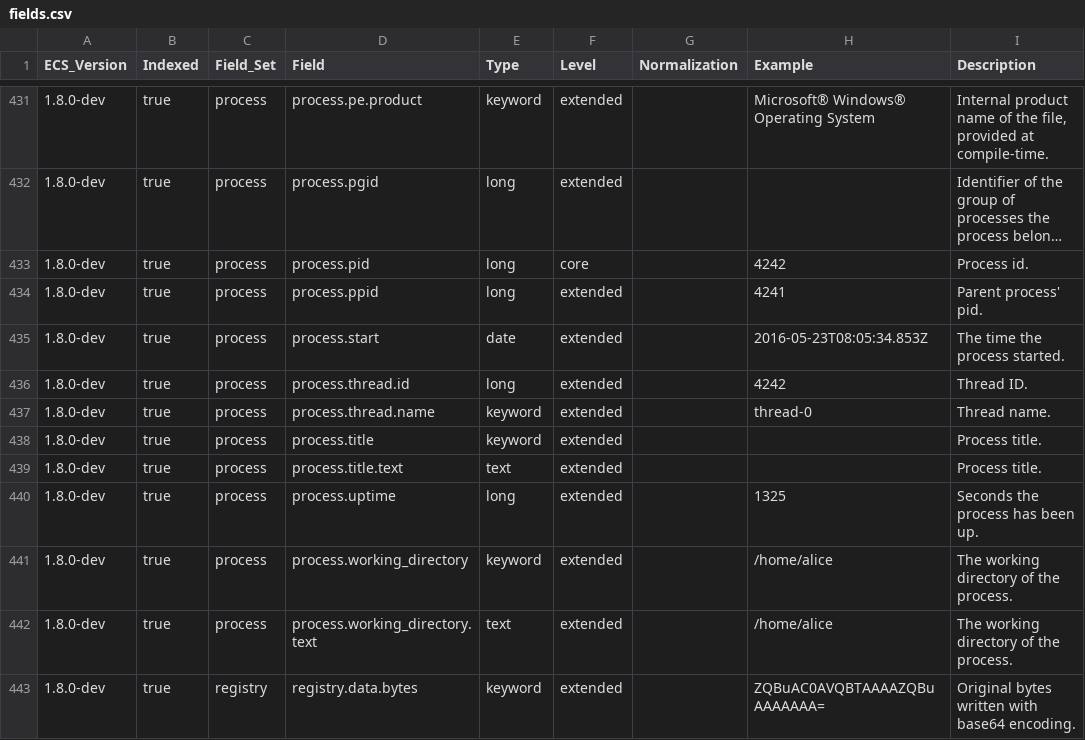
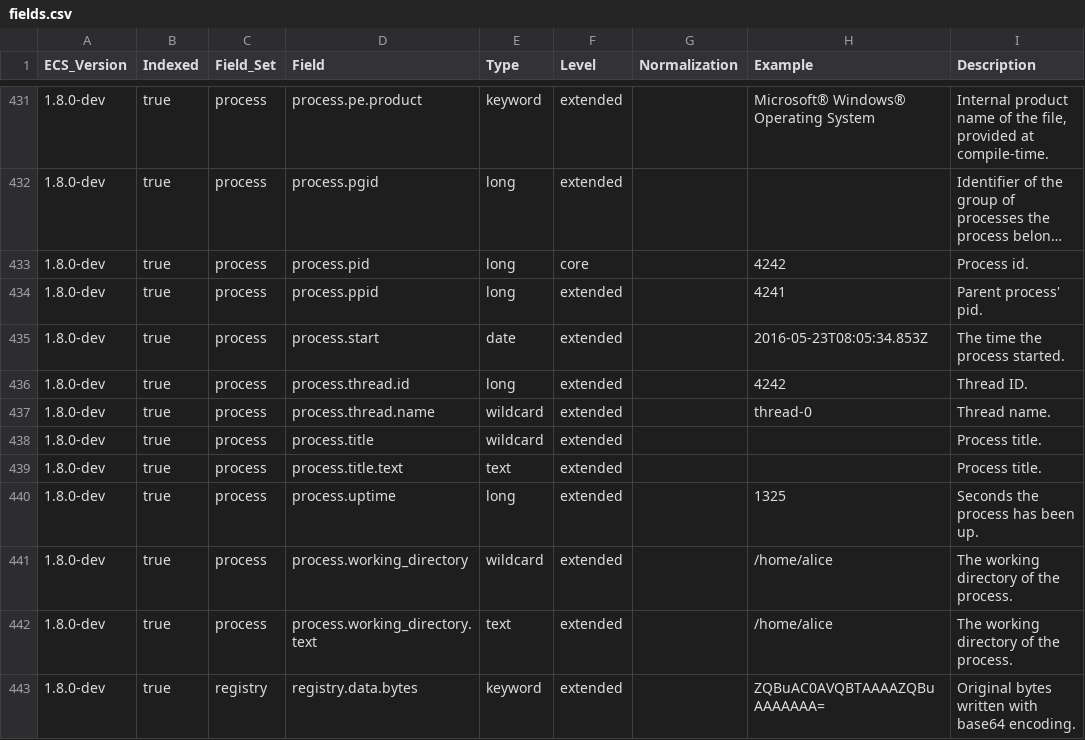
Before and after one commit to elastic/ecs, a CSV file: generated/csv/fields.csv, drawn as a sheet; only a part is shown, gaps mark what is left out; long unchanged cells end in …; the diff covers the shown part only.

```diff
--- a/generated/csv/fields.csv
+++ b/generated/csv/fields.csv
@@ -436,7 +436,7 @@ ECS_Version,Indexed,Field_Set,Field,Type,Level,Normalization,Example,Description
 1.8.0-dev,true,process,process.thread.id,long,extended,,4242,Thread ID.
-1.8.0-dev,true,process,process.thread.name,keyword,extended,,thread-0,Thread name.
-1.8.0-dev,true,process,process.title,keyword,extended,,,Process title.
+1.8.0-dev,true,process,process.thread.name,wildcard,extended,,thread-0,Thread name.
+1.8.0-dev,true,process,process.title,wildcard,extended,,,Process title.
 1.8.0-dev,true,process,process.title.text,text,extended,,,Process title.
 1.8.0-dev,true,process,process.uptime,long,extended,,1325,Seconds the process has been up.
-1.8.0-dev,true,process,process.working_directory,keyword,extended,,/home/alice,The working directory of the process.
+1.8.0-dev,true,process,process.working_directory,wildcard,extended,,/home/alice,The working directory of the process.
 1.8.0-dev,true,process,process.working_directory.text,text,extended,,/home/alice,The working directory of the process.
```
Also changed, not shown: 100 edited cells elsewhere in this file, 20 other files.
